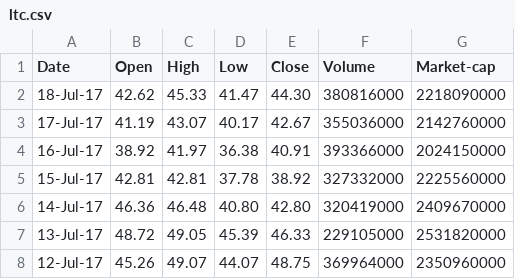
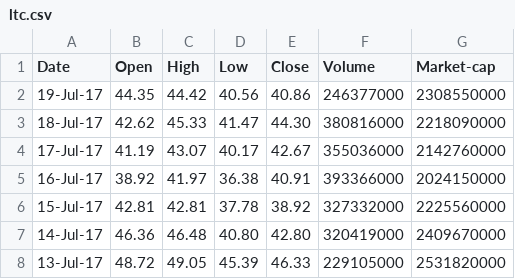
Before and after one commit to JustinHart90/coinsight, a CSV file: client/app/components/dashboard/candlestick/ltc.csv, drawn as a sheet; only a part is shown; the shorter side is filled out with more unchanged rows.

```diff
--- a/client/app/components/dashboard/candlestick/ltc.csv
+++ b/client/app/components/dashboard/candlestick/ltc.csv
@@ -1,2 +1,3 @@
 Date,Open,High,Low,Close,Volume,Market-cap
+19-Jul-17,44.35,44.42,40.56,40.86,246377000,2308550000
 18-Jul-17,42.62,45.33,41.47,44.30,380816000,2218090000
```
Also changed, not shown: client/app/components/dashboard/candlestick/btc.csv, client/app/components/dashboard/candlestick/eth.csv, 7 other files.
